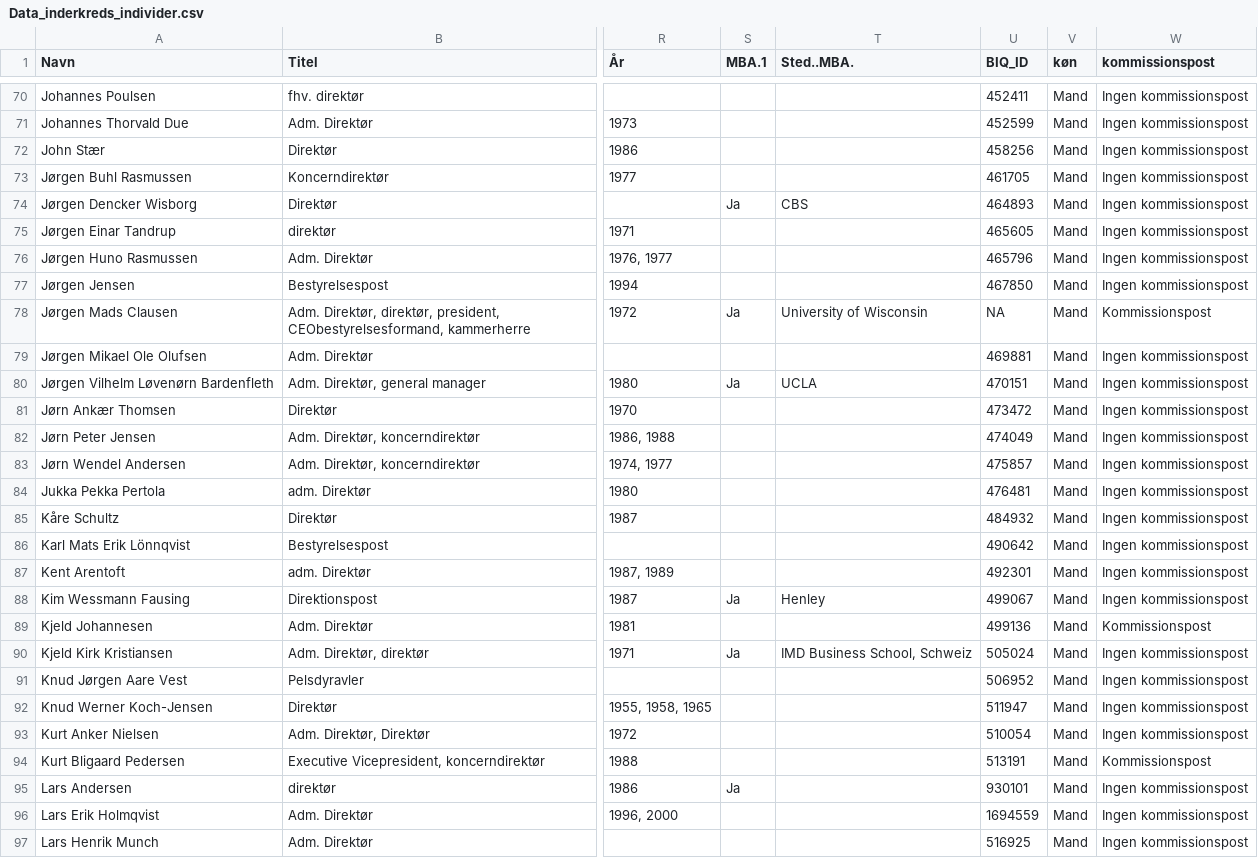
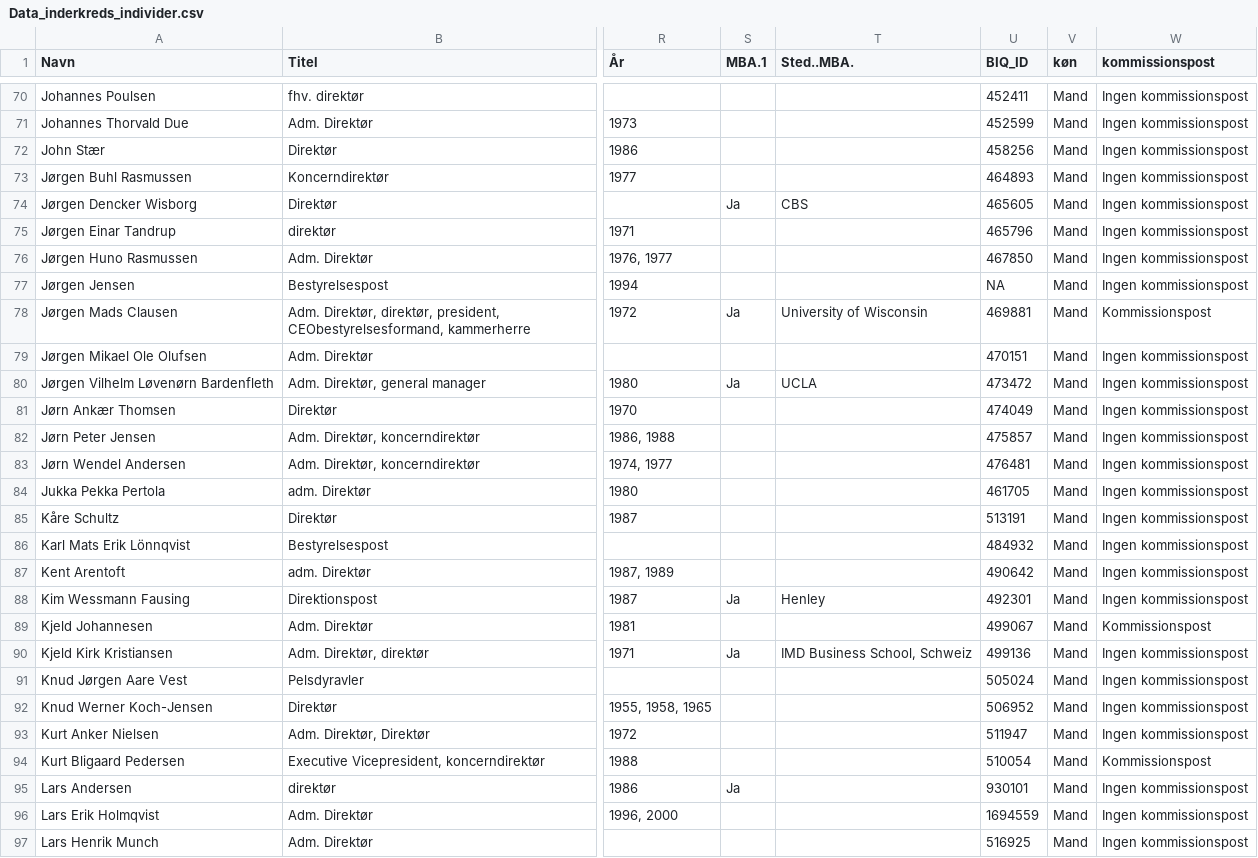
Before and after one commit to antongrau/soc.sna, a CSV file: Data_inderkreds_individer.csv, drawn as a sheet; only a part is shown, gaps mark what is left out; the diff covers the shown part only; the diff names each change by its address in the sheet, - before the commit and + after, or states it on an @@ line.

Commit message:
Update Data_inderkreds_individer.csv
Fejl i BIQ_ID rettet

```diff
--- a/Data_inderkreds_individer.csv
+++ b/Data_inderkreds_individer.csv
-U73 (BIQ_ID): 461705
+U73 (BIQ_ID): 464893
-U74 (BIQ_ID): 464893
+U74 (BIQ_ID): 465605
-U75 (BIQ_ID): 465605
+U75 (BIQ_ID): 465796
-U76 (BIQ_ID): 465796
+U76 (BIQ_ID): 467850
-U77 (BIQ_ID): 467850
+U77 (BIQ_ID): NA
-U78 (BIQ_ID): NA
+U78 (BIQ_ID): 469881
-U79 (BIQ_ID): 469881
+U79 (BIQ_ID): 470151
-U80 (BIQ_ID): 470151
+U80 (BIQ_ID): 473472
-U81 (BIQ_ID): 473472
+U81 (BIQ_ID): 474049
-U82 (BIQ_ID): 474049
+U82 (BIQ_ID): 475857
-U83 (BIQ_ID): 475857
+U83 (BIQ_ID): 476481
-U84 (BIQ_ID): 476481
+U84 (BIQ_ID): 461705
-U85 (BIQ_ID): 484932
+U85 (BIQ_ID): 513191
-U86 (BIQ_ID): 490642
+U86 (BIQ_ID): 484932
-U87 (BIQ_ID): 492301
+U87 (BIQ_ID): 490642
-U88 (BIQ_ID): 499067
+U88 (BIQ_ID): 492301
-U89 (BIQ_ID): 499136
+U89 (BIQ_ID): 499067
-U90 (BIQ_ID): 505024
+U90 (BIQ_ID): 499136
-U91 (BIQ_ID): 506952
+U91 (BIQ_ID): 505024
-U92 (BIQ_ID): 511947
+U92 (BIQ_ID): 506952
-U93 (BIQ_ID): 510054
+U93 (BIQ_ID): 511947
-U94 (BIQ_ID): 513191
+U94 (BIQ_ID): 510054
```
Also changed, not shown: 12 edited cells elsewhere in this file.
